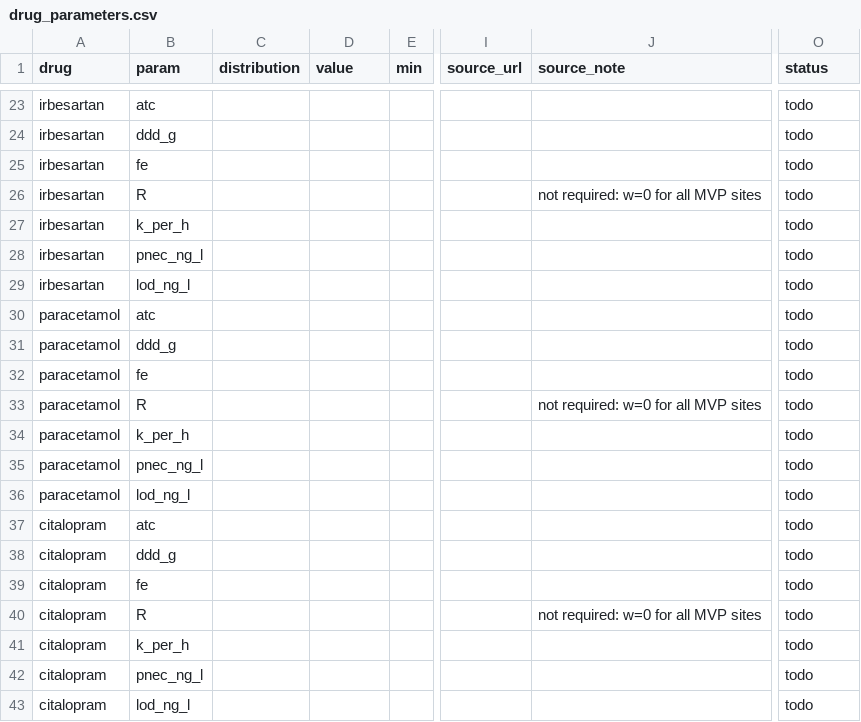
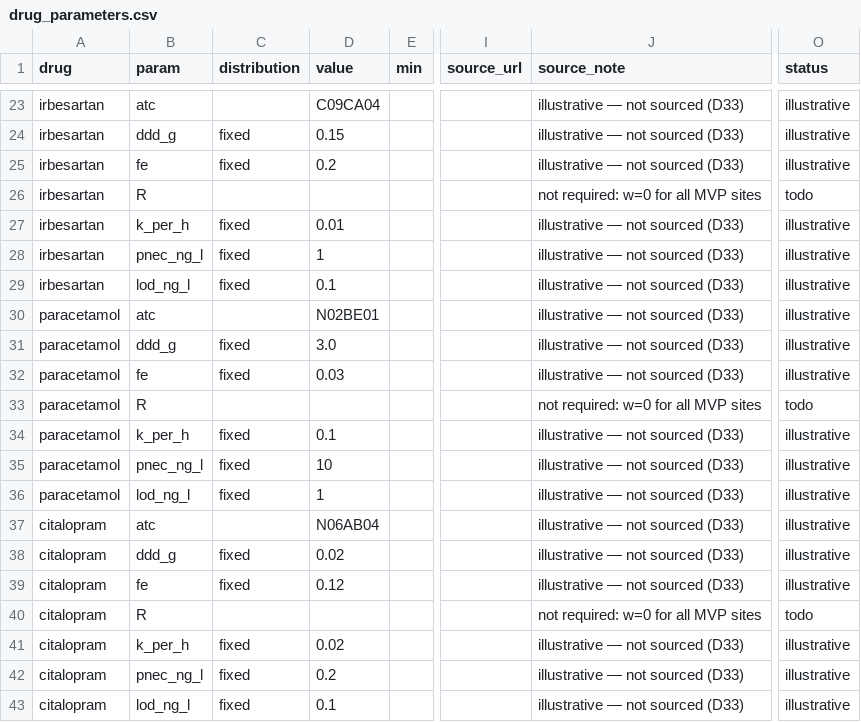
Before and after one commit to roshankhanxox/pharmashed, a CSV file: data/params/drug_parameters.csv, drawn as a sheet; only a part is shown, gaps mark what is left out; the diff covers the shown part only; the diff names each change by its address in the sheet, - before the commit and + after, or states it on an @@ line.

```diff
--- a/data/params/drug_parameters.csv
+++ b/data/params/drug_parameters.csv
-D23 (value): (empty)
+D23 (value): C09CA04
-J23:J25 (source_note): (empty)
+J23:J25 (source_note): illustrative — not sourced (D33)
-O23:O25 (status): todo
+O23:O25 (status): illustrative
-C24:C25 (distribution): (empty)
+C24:C25 (distribution): fixed
-D24 (value): (empty)
+D24 (value): 0.15
-D25 (value): (empty)
+D25 (value): 0.2
-C27:C29 (distribution): (empty)
+C27:C29 (distribution): fixed
-D27 (value): (empty)
+D27 (value): 0.01
-J27:J32 (source_note): (empty)
+J27:J32 (source_note): illustrative — not sourced (D33)
-O27:O32 (status): todo
+O27:O32 (status): illustrative
-D28 (value): (empty)
+D28 (value): 1
-D29 (value): (empty)
+D29 (value): 0.1
-D30 (value): (empty)
+D30 (value): N02BE01
-C31:C32 (distribution): (empty)
+C31:C32 (distribution): fixed
-D31 (value): (empty)
+D31 (value): 3.0
-D32 (value): (empty)
+D32 (value): 0.03
-C34:C36 (distribution): (empty)
+C34:C36 (distribution): fixed
-D34 (value): (empty)
+D34 (value): 0.1
-J34:J39 (source_note): (empty)
+J34:J39 (source_note): illustrative — not sourced (D33)
-O34:O39 (status): todo
+O34:O39 (status): illustrative
-D35 (value): (empty)
+D35 (value): 10
-D36 (value): (empty)
+D36 (value): 1
-D37 (value): (empty)
+D37 (value): N06AB04
-C38:C39 (distribution): (empty)
+C38:C39 (distribution): fixed
-D38 (value): (empty)
+D38 (value): 0.02
-D39 (value): (empty)
+D39 (value): 0.12
-C41:C43 (distribution): (empty)
+C41:C43 (distribution): fixed
-D41 (value): (empty)
+D41 (value): 0.02
-J41:J43 (source_note): (empty)
+J41:J43 (source_note): illustrative — not sourced (D33)
-O41:O43 (status): todo
+O41:O43 (status): illustrative
-D42 (value): (empty)
+D42 (value): 0.2
-D43 (value): (empty)
+D43 (value): 0.1
```
Also changed, not shown: 69 edited cells elsewhere in this file, data/consumption/consumption.csv, 10 other files.
